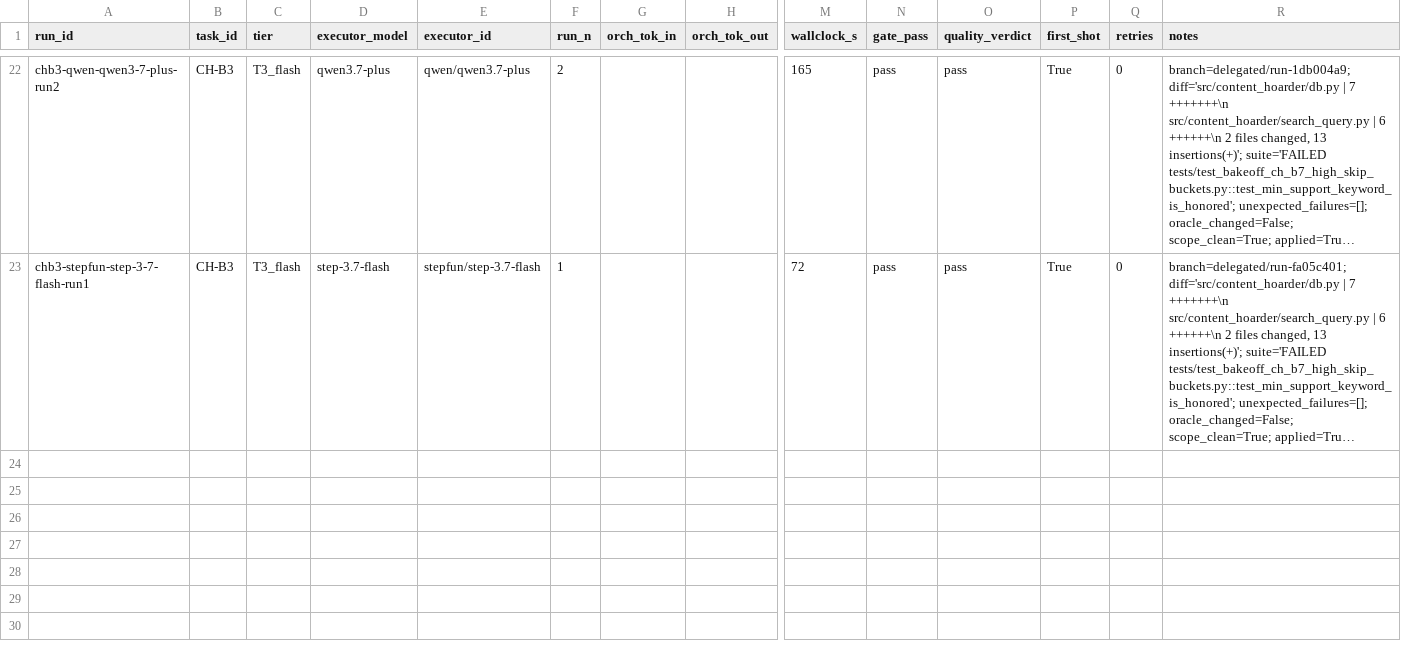
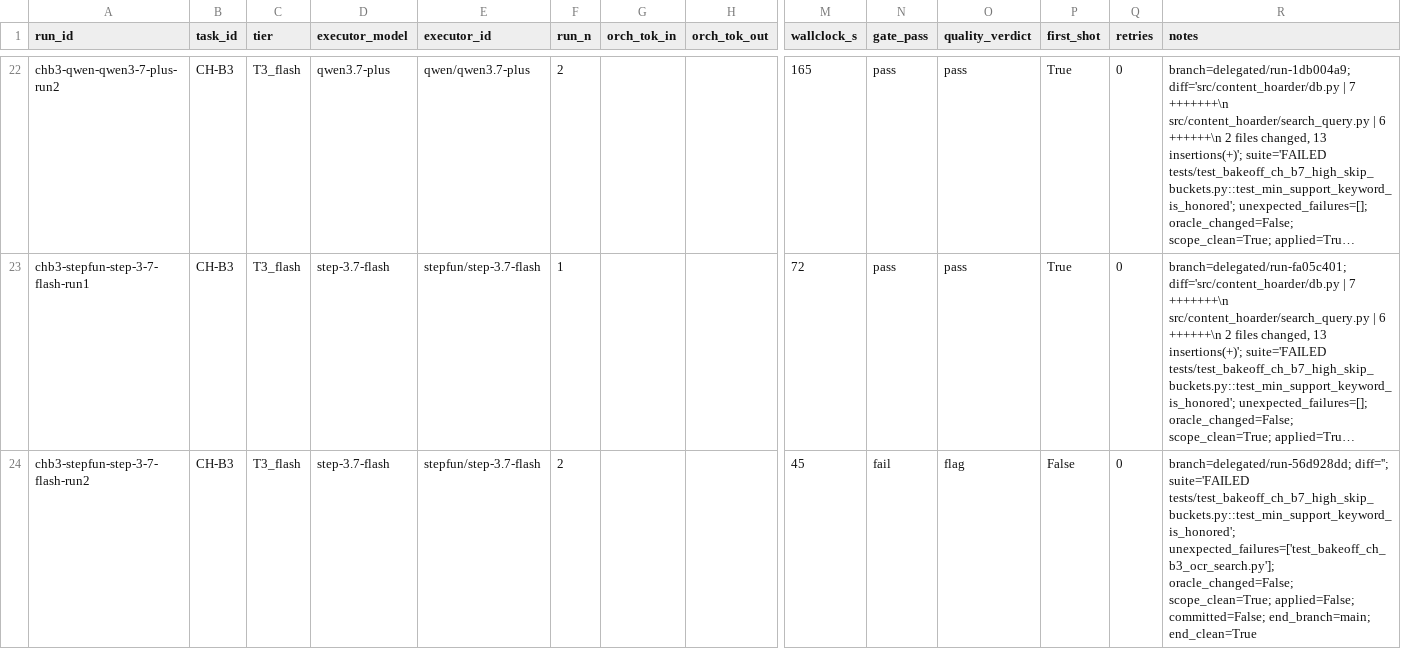
Before and after one commit to asmartin-ai/content-hoarder, a CSV file: bakeoff/results.csv, drawn as a sheet; only a part is shown, gaps mark what is left out; long unchanged cells end in …; rows hold the shown columns only; the diff names each change by its address in the sheet, - before the commit and + after, or states it on an @@ line.

Commit message:
bakeoff: chb3-stepfun-step-3-7-flash-run2 fail

```diff
--- a/bakeoff/results.csv
+++ b/bakeoff/results.csv
+row 24: chb3-stepfun-step-3-7-flash-run2 | CH-B3 | T3_flash | step-3.7-flash | stepfun/step-3.7-flash | 2 |  |  | 45 | fail | flag | False | 0 | branch=delegated/run-56d928dd; diff=''; suite='FAILED tests/test_bakeoff_ch_b7_high_skip_buckets.py::test_min_support_keyword_is_honored'; unexpected_failures=['test_bakeoff_ch_b3_ocr_search.py']; oracle_changed=False; scope_clean=True; applied=False; committed=False; end_branch=main; end_clean=True
```
